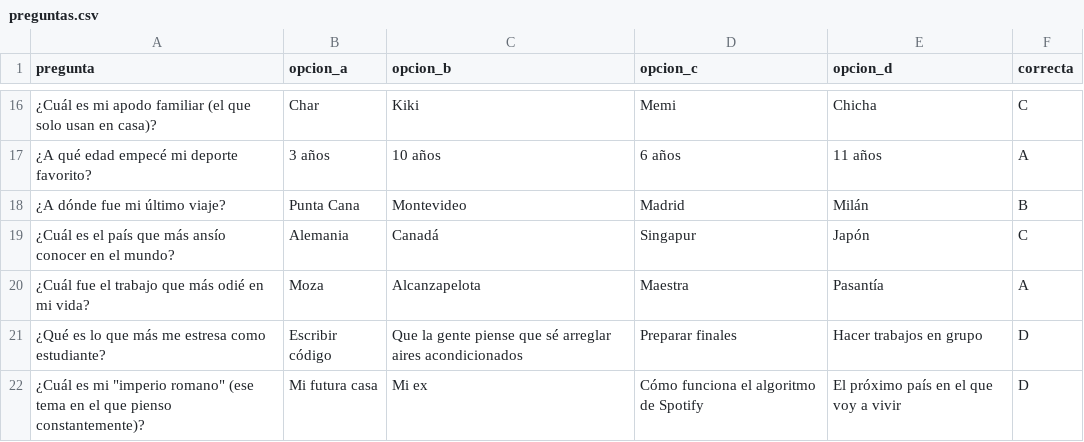
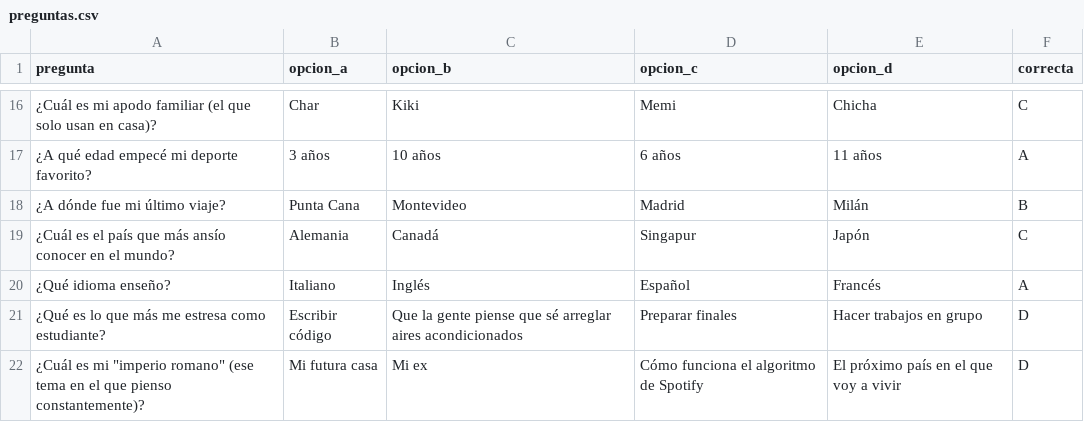
Before and after one commit to chiarimacaione/QuizKahoot-22, a CSV file: preguntas.csv, drawn as a sheet; only a part is shown, gaps mark what is left out; removed rows and columns are numbered as before the commit, all else as after; the diff names each change by its address in the sheet, - before the commit and + after, or states it on an @@ line.

Commit message:
archivo pregunta19.csv

```diff
--- a/preguntas.csv
+++ b/preguntas.csv
-row 20: ¿Cuál fue el trabajo que más odié en mi vida? | Moza | Alcanzapelota | Maestra | Pasantía | A
+row 20: ¿Qué idioma enseño? | Italiano | Inglés | Español | Francés | A
```
